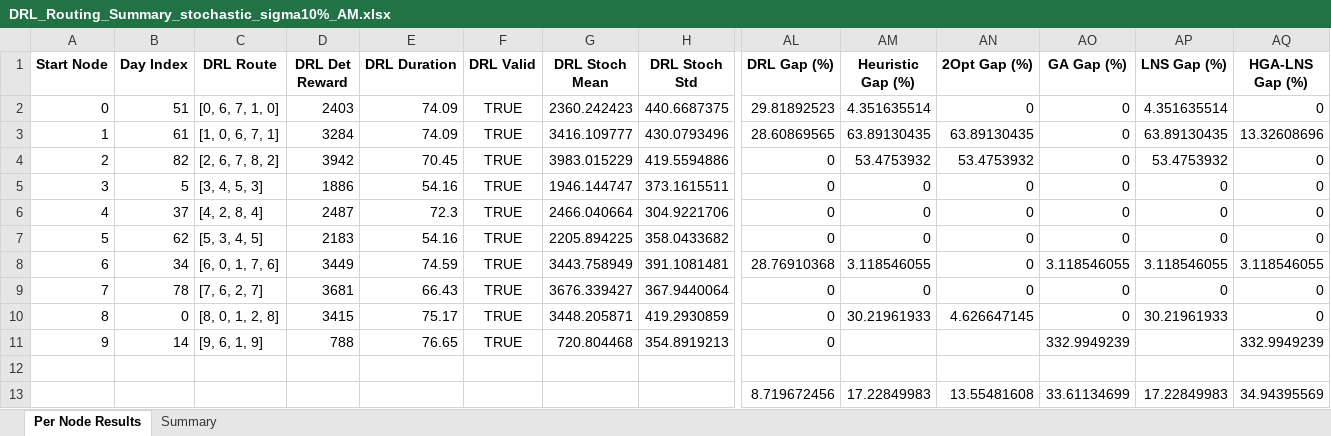
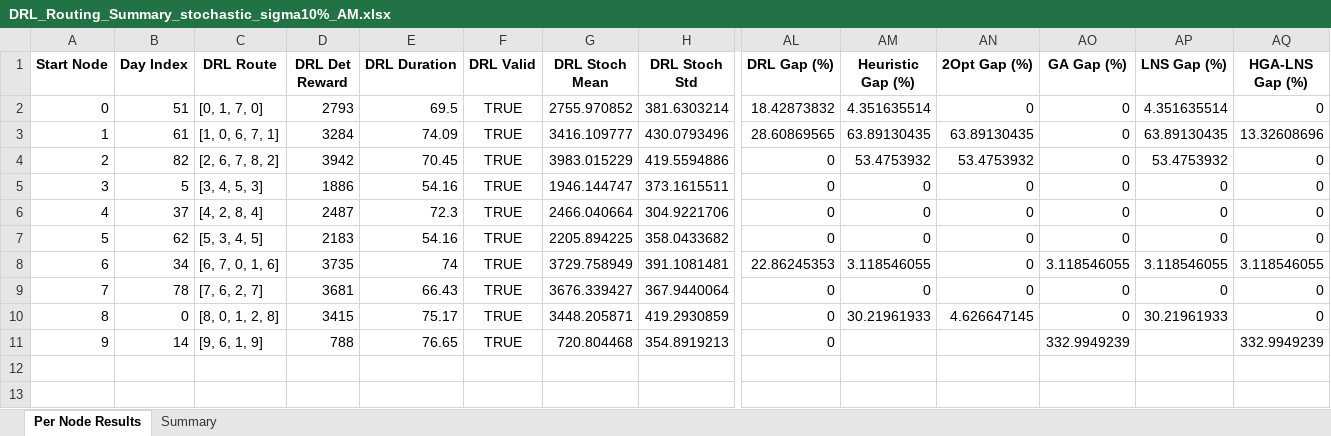
Before and after one commit to aptafur230701/Routing_Pricing_Model, an Excel workbook: DRL_Routing_Summary_stochastic_sigma10%_AM.xlsx, sheet Per Node Results, drawn as a sheet; only a part is shown, gaps mark what is left out; values as stored, in another font and other column widths than the file's, no borders; rows hold the shown columns only; the diff names each change by its address in the sheet, - before the commit and + after, or states it on an @@ line.

```diff
--- a/DRL_Routing_Summary_stochastic_sigma10%_AM.xlsx (sheet Per Node Results)
+++ b/DRL_Routing_Summary_stochastic_sigma10%_AM.xlsx (sheet Per Node Results)
-C2 (DRL Route): [0, 6, 7, 1, 0]
+C2 (DRL Route): [0, 1, 7, 0]
-D2 (DRL Det Reward): 2403
+D2 (DRL Det Reward): 2793
-E2 (DRL Duration): 74.09
+E2 (DRL Duration): 69.5
-G2 (DRL Stoch Mean): 2360.242423
+G2 (DRL Stoch Mean): 2755.970852
-H2 (DRL Stoch Std): 440.6687375
+H2 (DRL Stoch Std): 381.6303214
-AL2 (DRL Gap (%)): 29.81892523
+AL2 (DRL Gap (%)): 18.42873832
-C8 (DRL Route): [6, 0, 1, 7, 6]
+C8 (DRL Route): [6, 7, 0, 1, 6]
-D8 (DRL Det Reward): 3449
+D8 (DRL Det Reward): 3735
-E8 (DRL Duration): 74.59
+E8 (DRL Duration): 74
-G8 (DRL Stoch Mean): 3443.758949
+G8 (DRL Stoch Mean): 3729.758949
-AL8 (DRL Gap (%)): 28.76910368
+AL8 (DRL Gap (%)): 22.86245353
-row 12: (empty)
-row 13:  |  |  |  |  |  |  |  | 8.719672456 | 17.22849983 | 13.55481608 | 33.61134699 | 17.22849983 | 34.94395569
```
Also changed, not shown: sheet Summary, 3 other files.
